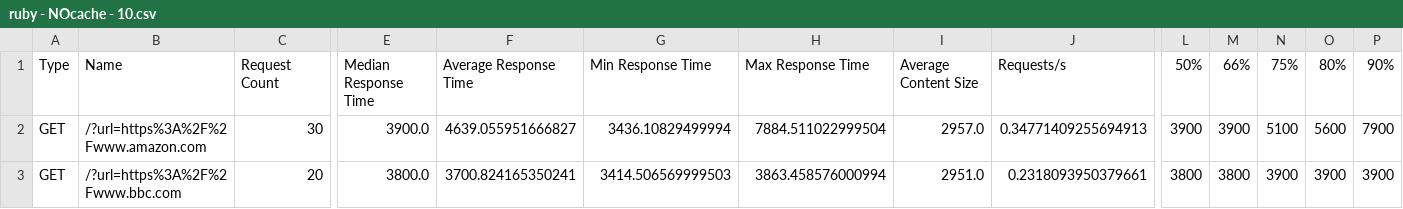
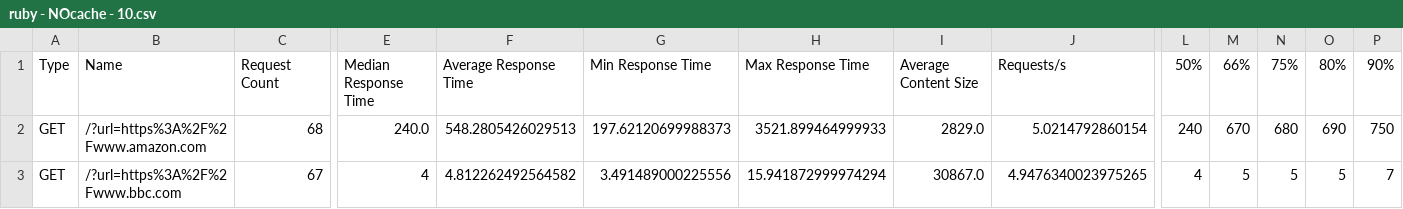
Before and after one commit to LeoMarques1206/linkExtractor, a CSV file: csvs/ruby - NOcache - 10.csv, drawn as a sheet; only a part is shown, gaps mark what is left out; the diff covers the shown part only; the diff names each change by its address in the sheet, - before the commit and + after, or states it on an @@ line.

```diff
--- a/csvs/ruby - NOcache - 10.csv
+++ b/csvs/ruby - NOcache - 10.csv
-C2: 30
+C2: 68
-E2: 3900.0
+E2: 240.0
-F2: 4639.055951666827
+F2: 548.2805426029513
-G2: 3436.10829499994
+G2: 197.62120699988373
-H2: 7884.511022999504
+H2: 3521.899464999933
-I2: 2957.0
+I2: 2829.0
-J2: 0.34771409255694913
+J2: 5.0214792860154
-L2: 3900
+L2: 240
-M2: 3900
+M2: 670
-N2: 5100
+N2: 680
-O2: 5600
+O2: 690
-P2: 7900
+P2: 750
-C3: 20
+C3: 67
-E3: 3800.0
+E3: 4
-F3: 3700.824165350241
+F3: 4.812262492564582
-G3: 3414.506569999503
+G3: 3.491489000225556
-H3: 3863.458576000994
+H3: 15.941872999974294
-I3: 2951.0
+I3: 30867.0
-J3: 0.2318093950379661
+J3: 4.9476340023975265
-L3: 3800
+L3: 4
-M3: 3800
+M3: 5
-N3: 3900
+N3: 5
-O3: 3900
+O3: 5
-P3: 3900
+P3: 7
```
Also changed, not shown: 174 edited cells elsewhere in this file, csvs/python - NOcache - 10.csv, csvs/python - cache - 10.csv, 3 other files.
